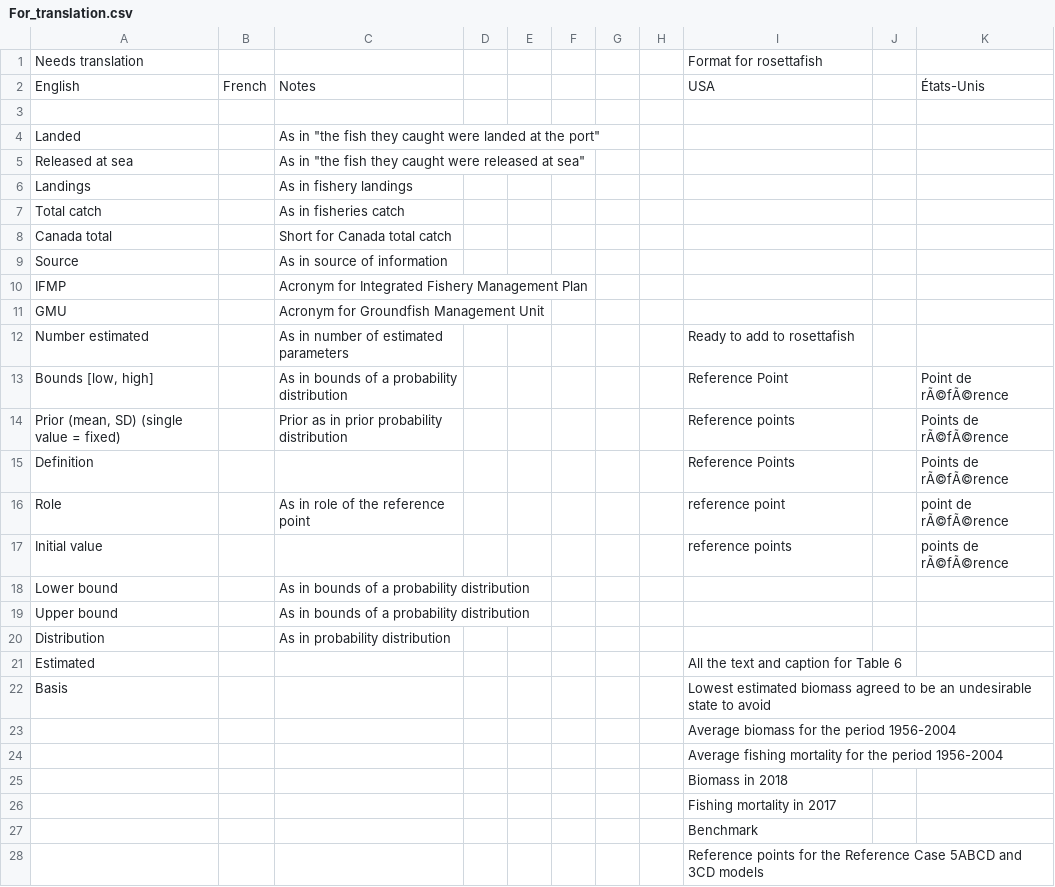
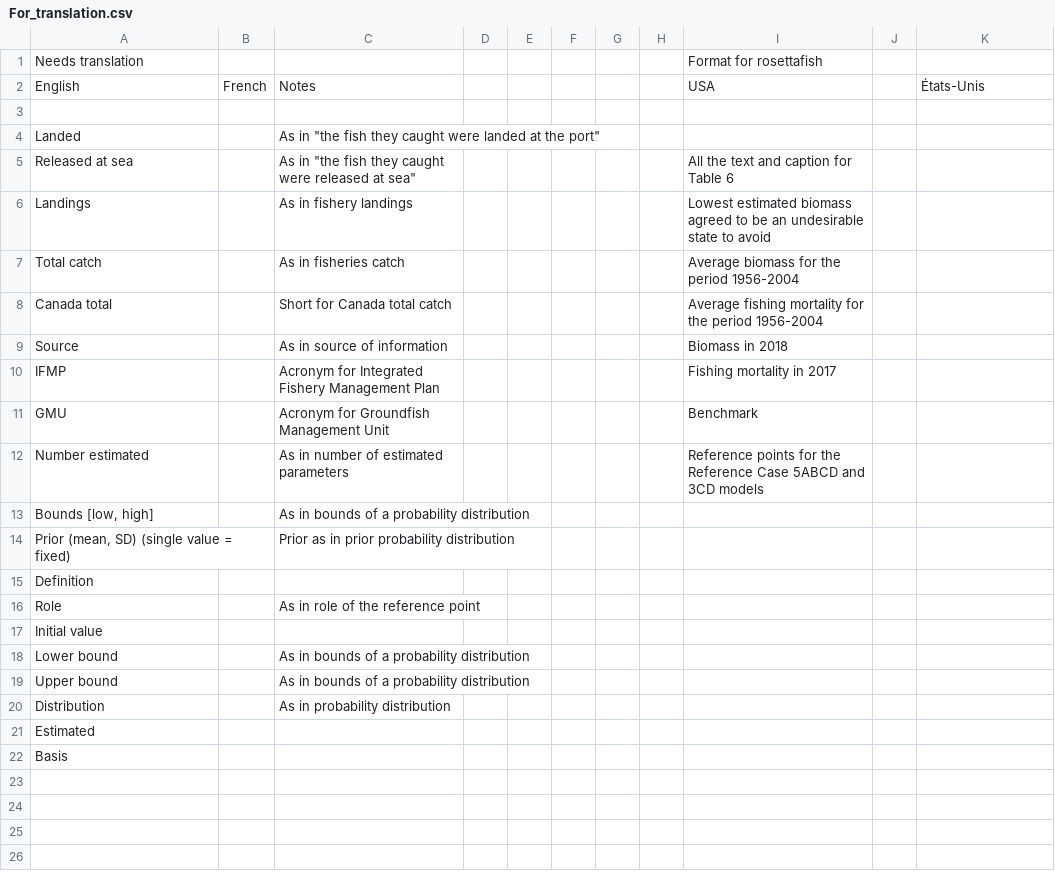
Before and after one commit to pbs-assess/pacific-cod-2018, a CSV file: report-french/For_translation.csv, drawn as a sheet.

```diff
--- a/report-french/For_translation.csv
+++ b/report-french/For_translation.csv
@@ -4,15 +4,15 @@ English,French,Notes,,,,,,USA,,États-Unis
 Landed,,"As in ""the fish they caught were landed at the port""",,,,,,,,
-Released at sea,,"As in ""the fish they caught were released at sea""",,,,,,,,
-Landings,,As in fishery landings,,,,,,,,
-Total catch,,As in fisheries catch,,,,,,,,
-Canada total,,Short for Canada total catch,,,,,,,,
-Source,,As in source of information,,,,,,,,
-IFMP,,Acronym for Integrated Fishery Management Plan,,,,,,,,
-GMU,,Acronym for Groundfish Management Unit,,,,,,,,
-Number estimated,,As in number of estimated parameters,,,,,,Ready to add to rosettafish,,
-"Bounds [low, high]",,As in bounds of a  probability distribution,,,,,,Reference Point,,Point de rÃ©fÃ©rence
-"Prior (mean, SD) (single value = fixed)",,Prior as in prior probability distribution,,,,,,Reference points,,Points de rÃ©fÃ©rence
-Definition,,,,,,,,Reference Points,,Points de rÃ©fÃ©rence
-Role,,As in role of the reference point,,,,,,reference point,,point de rÃ©fÃ©rence
-Initial value,,,,,,,,reference points,,points de rÃ©fÃ©rence
+Released at sea,,"As in ""the fish they caught were released at sea""",,,,,,All the text and caption for Table 6,,
+Landings,,As in fishery landings,,,,,,Lowest estimated biomass agreed to be an undesirable state to avoid,,
+Total catch,,As in fisheries catch,,,,,,Average biomass for the period 1956-2004,,
+Canada total,,Short for Canada total catch,,,,,,Average fishing mortality for the period 1956-2004,,
+Source,,As in source of information,,,,,,Biomass in 2018,,
+IFMP,,Acronym for Integrated Fishery Management Plan,,,,,,Fishing mortality in 2017,,
+GMU,,Acronym for Groundfish Management Unit,,,,,,Benchmark,,
+Number estimated,,As in number of estimated parameters,,,,,,Reference points for the Reference Case 5ABCD and 3CD models,,
+"Bounds [low, high]",,As in bounds of a  probability distribution,,,,,,,,
+"Prior (mean, SD) (single value = fixed)",,Prior as in prior probability distribution,,,,,,,,
+Definition,,,,,,,,,,
+Role,,As in role of the reference point,,,,,,,,
+Initial value,,,,,,,,,,
 Lower bound,,As in bounds of a  probability distribution,,,,,,,,
@@ -20,9 +20,3 @@ Upper bound,,As in bounds of a  probability distribution,,,,,,,,
 Distribution,,As in probability distribution,,,,,,,,
-Estimated,,,,,,,,All the text and caption for Table 6,,
-Basis,,,,,,,,Lowest estimated biomass agreed to be an undesirable state to avoid,,
-,,,,,,,,Average biomass for the period 1956-2004,,
-,,,,,,,,Average fishing mortality for the period 1956-2004,,
-,,,,,,,,Biomass in 2018,,
-,,,,,,,,Fishing mortality in 2017,,
-,,,,,,,,Benchmark,,
-,,,,,,,,Reference points for the Reference Case 5ABCD and 3CD models,,
+Estimated,,,,,,,,,,
+Basis,,,,,,,,,,
```
Also changed, not shown: 12 other files.
